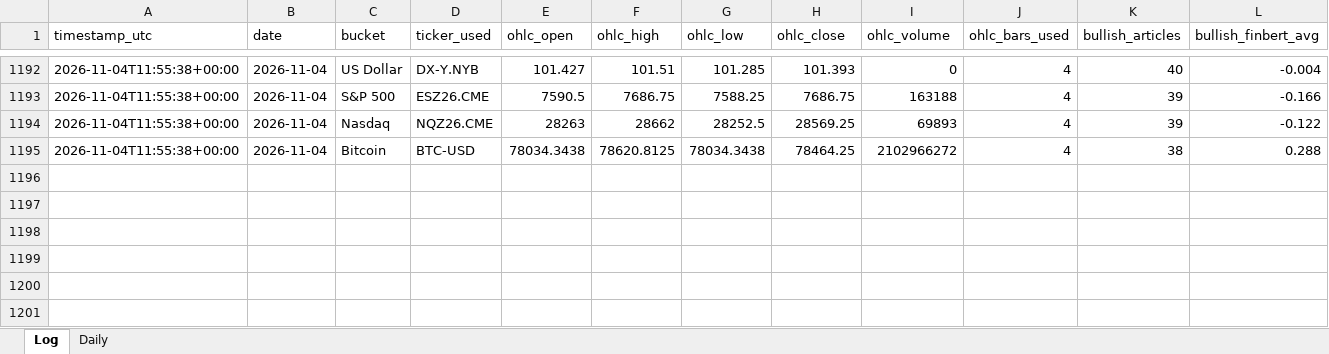
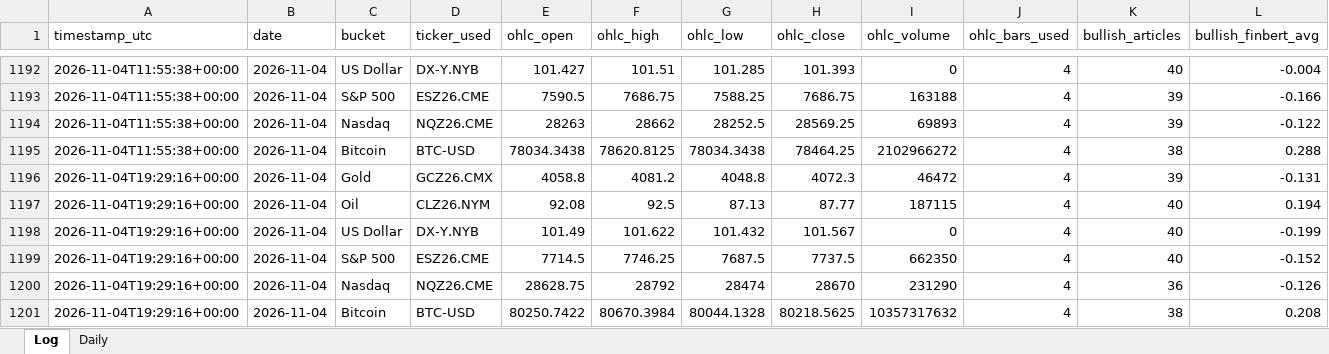
Before and after one commit to Jamesssurfer/AssetsNews_Sentiment, an Excel workbook: data/asset_sentiment_log.xlsx, sheet Log, drawn as a sheet; only a part is shown, gaps mark what is left out; values as stored, in another font and other column widths than the file's, no borders; rows hold the shown columns only; the diff names each change by its address in the sheet, - before the commit and + after, or states it on an @@ line.

```diff
--- a/data/asset_sentiment_log.xlsx (sheet Log)
+++ b/data/asset_sentiment_log.xlsx (sheet Log)
+row 1196: 2026-11-04T19:29:16+00:00 | 2026-11-04 | Gold | GCZ26.CMX | 4058.8 | 4081.2 | 4048.8 | 4072.3 | 46472 | 4 | 39 | -0.131
+row 1197: 2026-11-04T19:29:16+00:00 | 2026-11-04 | Oil | CLZ26.NYM | 92.08 | 92.5 | 87.13 | 87.77 | 187115 | 4 | 40 | 0.194
+row 1198: 2026-11-04T19:29:16+00:00 | 2026-11-04 | US Dollar | DX-Y.NYB | 101.49 | 101.622 | 101.432 | 101.567 | 0 | 4 | 40 | -0.199
+row 1199: 2026-11-04T19:29:16+00:00 | 2026-11-04 | S&P 500 | ESZ26.CME | 7714.5 | 7746.25 | 7687.5 | 7737.5 | 662350 | 4 | 40 | -0.152
+row 1200: 2026-11-04T19:29:16+00:00 | 2026-11-04 | Nasdaq | NQZ26.CME | 28628.75 | 28792 | 28474 | 28670 | 231290 | 4 | 36 | -0.126
+row 1201: 2026-11-04T19:29:16+00:00 | 2026-11-04 | Bitcoin | BTC-USD | 80250.7422 | 80670.3984 | 80044.1328 | 80218.5625 | 10357317632 | 4 | 38 | 0.208
```
Also changed, not shown: 1 other file.
